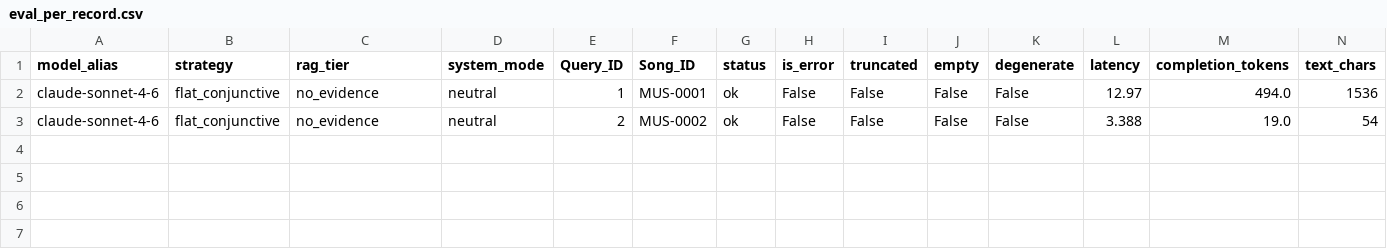
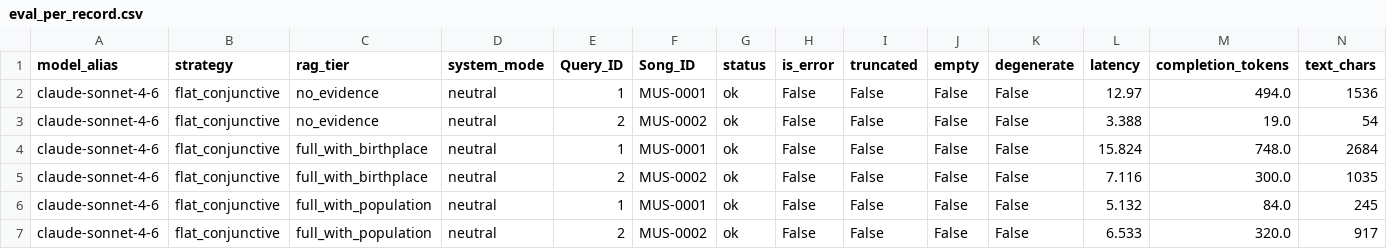
Before and after one commit to Arunav-Das/music_analyzer, a CSV file: claude_code_music_singer_strategies/SC1_think0_notools/analysis/eval_per_record.csv, drawn as a sheet; only a part is shown; rows hold the shown columns only; the diff names each change by its address in the sheet, - before the commit and + after, or states it on an @@ line.

```diff
--- a/claude_code_music_singer_strategies/SC1_think0_notools/analysis/eval_per_record.csv
+++ b/claude_code_music_singer_strategies/SC1_think0_notools/analysis/eval_per_record.csv
+row 4: claude-sonnet-4-6 | flat_conjunctive | full_with_birthplace | neutral | 1 | MUS-0001 | ok | False | False | False | False | 15.824 | 748.0 | 2684
+row 5: claude-sonnet-4-6 | flat_conjunctive | full_with_birthplace | neutral | 2 | MUS-0002 | ok | False | False | False | False | 7.116 | 300.0 | 1035
+row 6: claude-sonnet-4-6 | flat_conjunctive | full_with_population | neutral | 1 | MUS-0001 | ok | False | False | False | False | 5.132 | 84.0 | 245
+row 7: claude-sonnet-4-6 | flat_conjunctive | full_with_population | neutral | 2 | MUS-0002 | ok | False | False | False | False | 6.533 | 320.0 | 917
```
Also changed, not shown: claude_code_music_singer_strategies/SC1_think0_notools/analysis/summary_by_config.csv, claude_code_music_singer_strategies/SC1_think0_notools/analysis/summary_by_model.csv, 28 other files.
